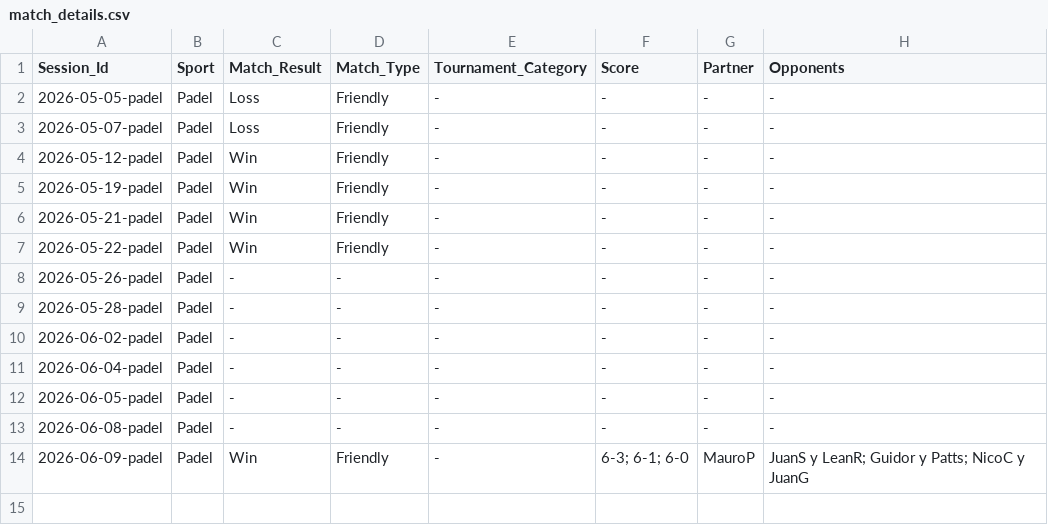
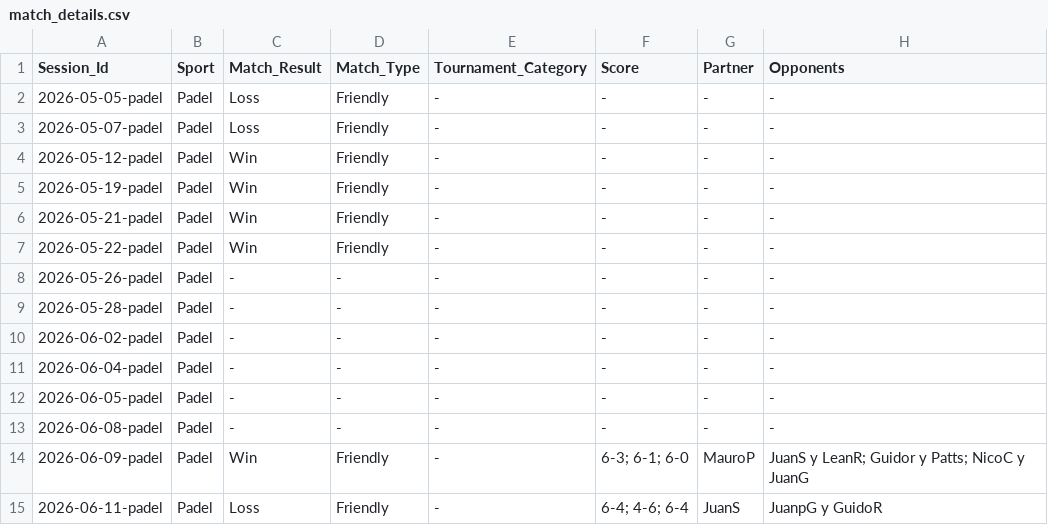
Before and after one commit to gerh1992/health, a CSV file: performance/data/match_details.csv, drawn as a sheet; the diff names each change by its address in the sheet, - before the commit and + after, or states it on an @@ line.

```diff
--- a/performance/data/match_details.csv
+++ b/performance/data/match_details.csv
+row 15: 2026-06-11-padel | Padel | Loss | Friendly | - | 6-4; 4-6; 6-4 | JuanS | JuanpG y GuidoR
```
Also changed, not shown: performance/data/biometrics.csv, performance/data/sessions.csv, 1 other file.
